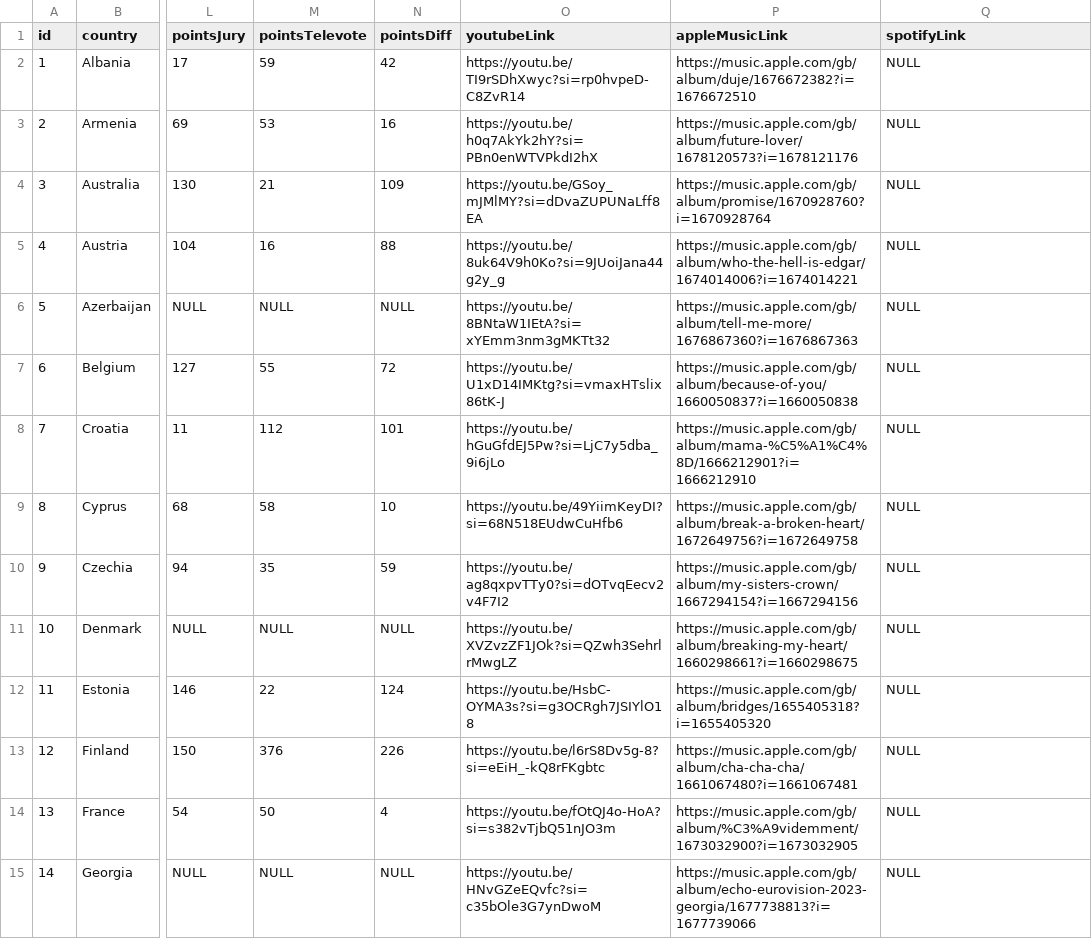
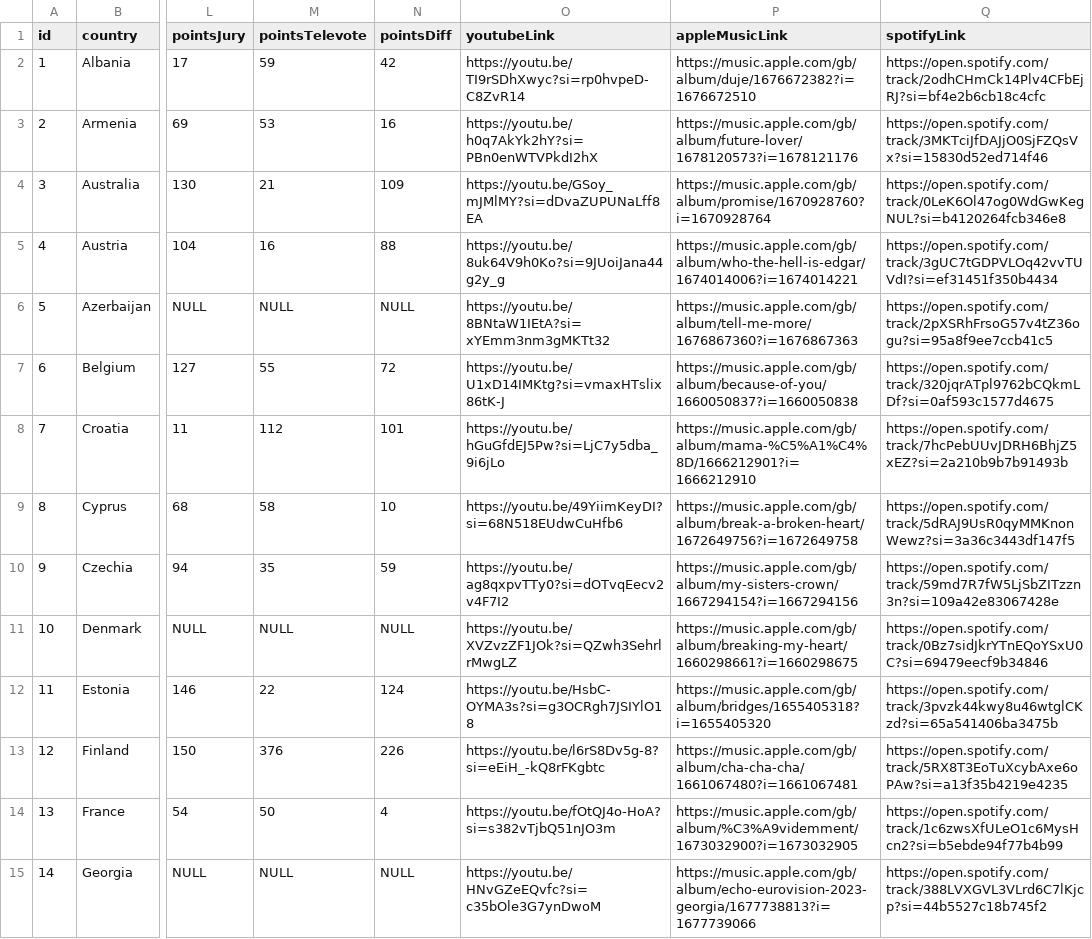
Before and after one commit to dannisteele/Eurovision-allocator, a CSV file: Set_Lists/CSV/2023.csv, drawn as a sheet; only a part is shown, gaps mark what is left out; the diff covers the shown part only; the diff names each change by its address in the sheet, - before the commit and + after, or states it on an @@ line.

```diff
--- a/Set_Lists/CSV/2023.csv
+++ b/Set_Lists/CSV/2023.csv
-Q2 (spotifyLink): NULL
+Q2 (spotifyLink): https://open.spotify.com/track/2odhCHmCk14Plv4CFbEjRJ?si=bf4e2b6cb18c4cfc
-Q3 (spotifyLink): NULL
+Q3 (spotifyLink): https://open.spotify.com/track/3MKTciJfDAJjO0SjFZQsVx?si=15830d52ed714f46
-Q4 (spotifyLink): NULL
+Q4 (spotifyLink): https://open.spotify.com/track/0LeK6Ol47og0WdGwKegNUL?si=b4120264fcb346e8
-Q5 (spotifyLink): NULL
+Q5 (spotifyLink): https://open.spotify.com/track/3gUC7tGDPVLOq42vvTUVdI?si=ef31451f350b4434
-Q6 (spotifyLink): NULL
+Q6 (spotifyLink): https://open.spotify.com/track/2pXSRhFrsoG57v4tZ36ogu?si=95a8f9ee7ccb41c5
-Q7 (spotifyLink): NULL
+Q7 (spotifyLink): https://open.spotify.com/track/320jqrATpl9762bCQkmLDf?si=0af593c1577d4675
-Q8 (spotifyLink): NULL
+Q8 (spotifyLink): https://open.spotify.com/track/7hcPebUUvJDRH6BhjZ5xEZ?si=2a210b9b7b91493b
-Q9 (spotifyLink): NULL
+Q9 (spotifyLink): https://open.spotify.com/track/5dRAJ9UsR0qyMMKnonWewz?si=3a36c3443df147f5
-Q10 (spotifyLink): NULL
+Q10 (spotifyLink): https://open.spotify.com/track/59md7R7fW5LjSbZITzzn3n?si=109a42e83067428e
-Q11 (spotifyLink): NULL
+Q11 (spotifyLink): https://open.spotify.com/track/0Bz7sidJkrYTnEQoYSxU0C?si=69479eecf9b34846
-Q12 (spotifyLink): NULL
+Q12 (spotifyLink): https://open.spotify.com/track/3pvzk44kwy8u46wtglCKzd?si=65a541406ba3475b
-Q13 (spotifyLink): NULL
+Q13 (spotifyLink): https://open.spotify.com/track/5RX8T3EoTuXcybAxe6oPAw?si=a13f35b4219e4235
-Q14 (spotifyLink): NULL
+Q14 (spotifyLink): https://open.spotify.com/track/1c6zwsXfULeO1c6MysHcn2?si=b5ebde94f77b4b99
-Q15 (spotifyLink): NULL
+Q15 (spotifyLink): https://open.spotify.com/track/388LVXGVL3VLrd6C7lKjcp?si=44b5527c18b745f2
```
Also changed, not shown: 23 edited cells elsewhere in this file, Set_Lists/CSV/2021.csv, Set_Lists/CSV/2022.csv, 43 other files.
